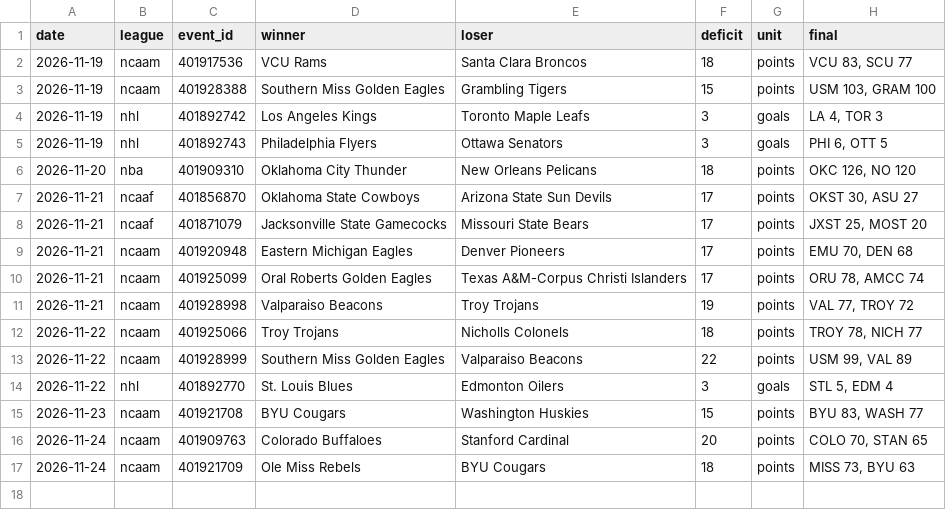
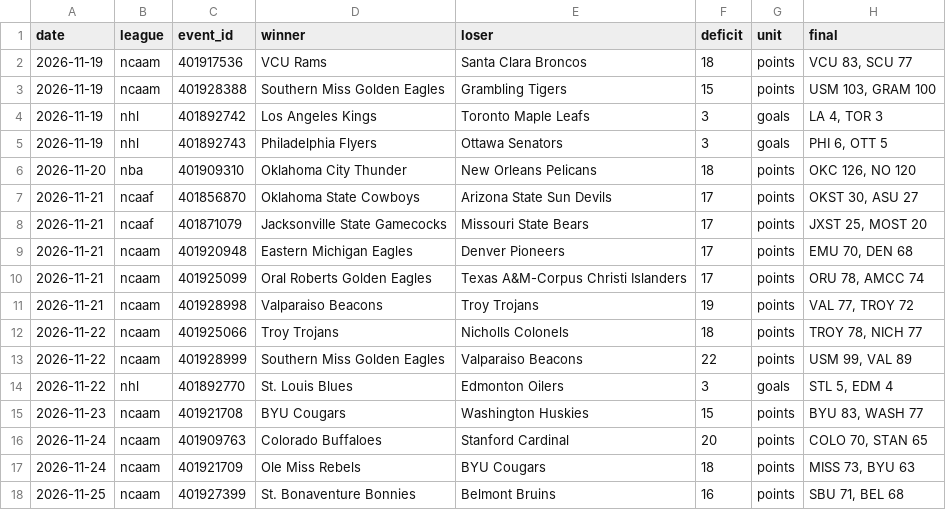
Before and after one commit to sai-musunuri/comeback, a CSV file: data/comebacks.csv, drawn as a sheet.

Commit message:
Recap comebacks for 2026-11-25

```diff
--- a/data/comebacks.csv
+++ b/data/comebacks.csv
@@ -17 +17,2 @@ date,league,event_id,winner,loser,deficit,unit,final
 2026-11-24,ncaam,401921709,Ole Miss Rebels,BYU Cougars,18,points,"MISS 73, BYU 63"
+2026-11-25,ncaam,401927399,St. Bonaventure Bonnies,Belmont Bruins,16,points,"SBU 71, BEL 68"
```
Also changed, not shown: 2 other files.
